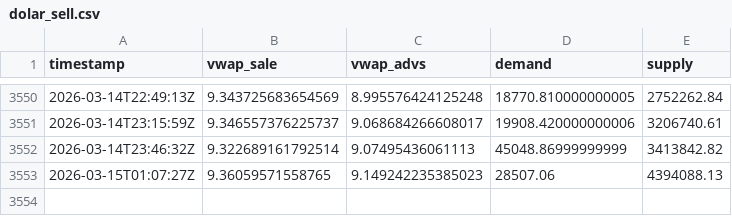
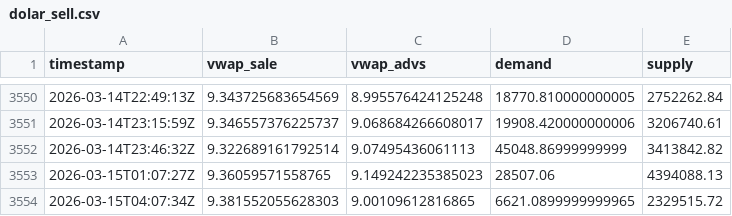
Before and after one commit to mauforonda/indicadores_dolar, a CSV file: dolar_sell.csv, drawn as a sheet; only a part is shown, gaps mark what is left out; the diff names each change by its address in the sheet, - before the commit and + after, or states it on an @@ line.

Commit message:
Update data

```diff
--- a/dolar_sell.csv
+++ b/dolar_sell.csv
+row 3554: 2026-03-15T04:07:34Z | 9.381552055628303 | 9.00109612816865 | 6621.0899999999965 | 2329515.72
```
Also changed, not shown: dolar_buy.csv.
